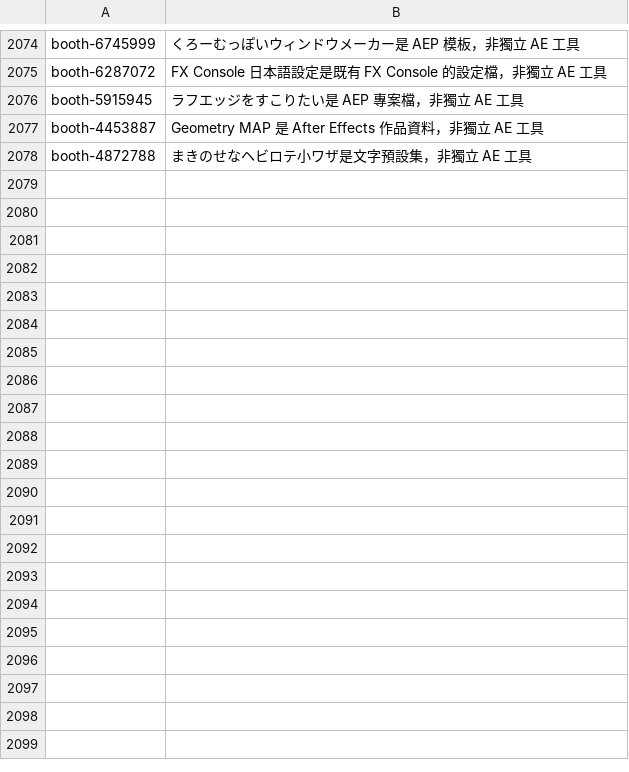
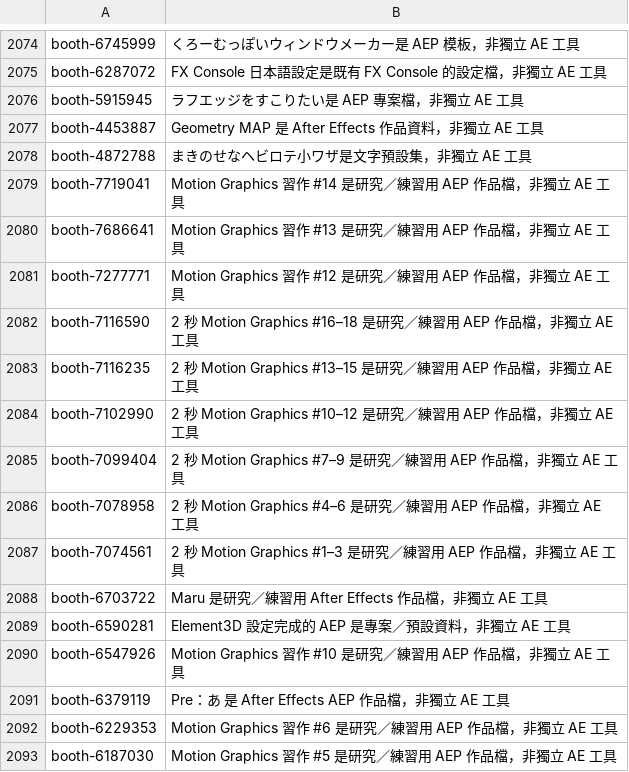
Before and after one commit to Tangzih0913/ae-effects-db, a TSV file: curation/skipped.tsv, drawn as a sheet; only a part is shown, gaps mark what is left out; the diff names each change by its address in the sheet, - before the commit and + after, or states it on an @@ line.

Commit message:
Record BOOTH AEP study projects

```diff
--- a/curation/skipped.tsv
+++ b/curation/skipped.tsv
+row 2079: booth-7719041 | Motion Graphics 習作 #14 是研究／練習用 AEP 作品檔，非獨立 AE 工具
+row 2080: booth-7686641 | Motion Graphics 習作 #13 是研究／練習用 AEP 作品檔，非獨立 AE 工具
+row 2081: booth-7277771 | Motion Graphics 習作 #12 是研究／練習用 AEP 作品檔，非獨立 AE 工具
+row 2082: booth-7116590 | 2 秒 Motion Graphics #16–18 是研究／練習用 AEP 作品檔，非獨立 AE 工具
+row 2083: booth-7116235 | 2 秒 Motion Graphics #13–15 是研究／練習用 AEP 作品檔，非獨立 AE 工具
+row 2084: booth-7102990 | 2 秒 Motion Graphics #10–12 是研究／練習用 AEP 作品檔，非獨立 AE 工具
+row 2085: booth-7099404 | 2 秒 Motion Graphics #7–9 是研究／練習用 AEP 作品檔，非獨立 AE 工具
+row 2086: booth-7078958 | 2 秒 Motion Graphics #4–6 是研究／練習用 AEP 作品檔，非獨立 AE 工具
+row 2087: booth-7074561 | 2 秒 Motion Graphics #1–3 是研究／練習用 AEP 作品檔，非獨立 AE 工具
+row 2088: booth-6703722 | Maru 是研究／練習用 After Effects 作品檔，非獨立 AE 工具
+row 2089: booth-6590281 | Element3D 設定完成的 AEP 是專案／預設資料，非獨立 AE 工具
+row 2090: booth-6547926 | Motion Graphics 習作 #10 是研究／練習用 AEP 作品檔，非獨立 AE 工具
+row 2091: booth-6379119 | Pre：あ 是 After Effects AEP 作品檔，非獨立 AE 工具
+row 2092: booth-6229353 | Motion Graphics 習作 #6 是研究／練習用 AEP 作品檔，非獨立 AE 工具
+row 2093: booth-6187030 | Motion Graphics 習作 #5 是研究／練習用 AEP 作品檔，非獨立 AE 工具
```
Also changed, not shown: 2 other files.
